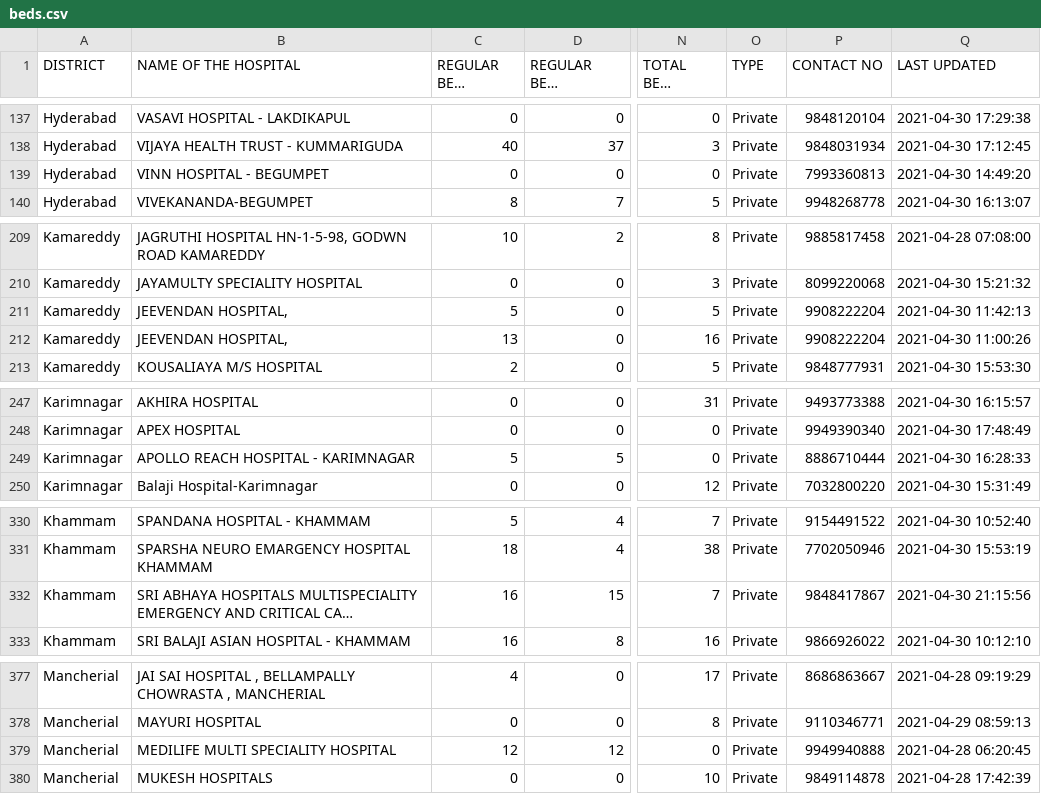
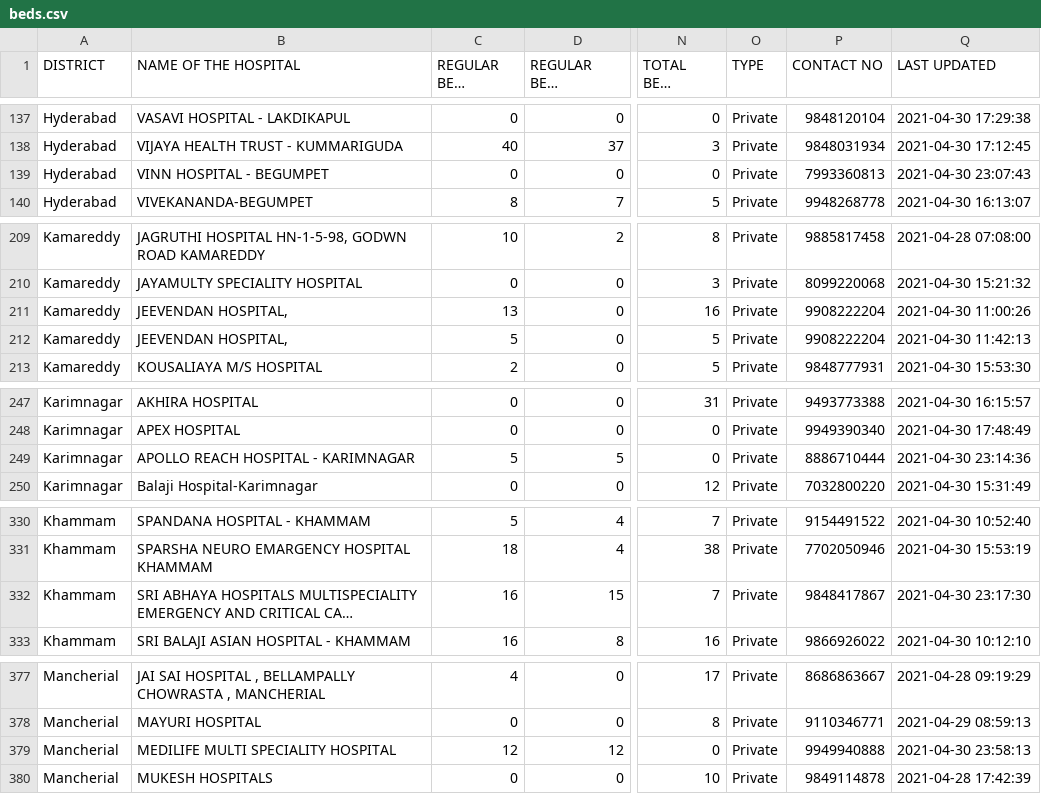
Before and after one commit to covid-telangana/covid-telangana.github.io, a CSV file: data/beds.csv, drawn as a sheet; only a part is shown, gaps mark what is left out; long unchanged cells end in …; the diff covers the shown part only; the diff names each change by its address in the sheet, - before the commit and + after, or states it on an @@ line.

```diff
--- a/data/beds.csv
+++ b/data/beds.csv
-Q139 (LAST UPDATED): 2021-04-30 14:49:20
+Q139 (LAST UPDATED): 2021-04-30 23:07:43
@@ row 212 moved to row 211: Kamareddy @@
-Q249 (LAST UPDATED): 2021-04-30 16:28:33
+Q249 (LAST UPDATED): 2021-04-30 23:14:36
-Q332 (LAST UPDATED): 2021-04-30 21:15:56
+Q332 (LAST UPDATED): 2021-04-30 23:17:30
-Q379 (LAST UPDATED): 2021-04-28 06:20:45
+Q379 (LAST UPDATED): 2021-04-30 23:58:13
```
Also changed, not shown: 2 moved rows and 61 edited cells elsewhere in this file.
